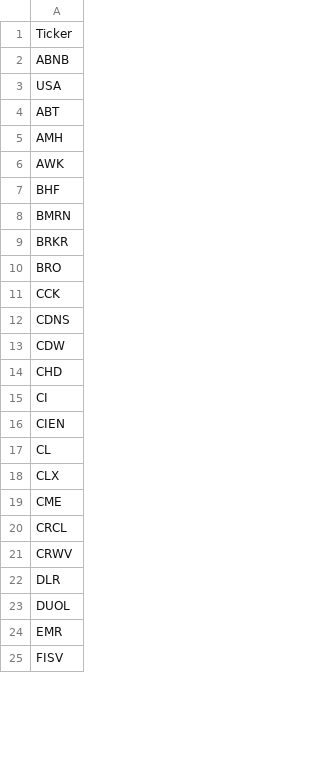
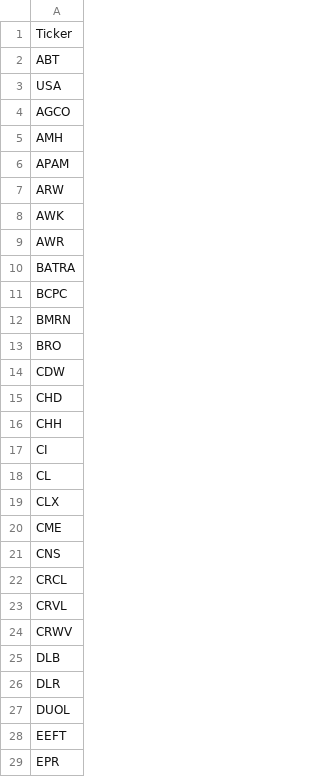
Before and after one commit to mpincus/Swing_Systems, a CSV file: data/watchlists/channel_down_short.csv, drawn as a sheet; only a part is shown; the shorter side is filled out with more unchanged rows; the diff covers the shown part only.

```diff
--- a/data/watchlists/channel_down_short.csv
+++ b/data/watchlists/channel_down_short.csv
@@ -1,17 +1,18 @@
 Ticker
-ABNB
+ABT
 USA
-ABT
+AGCO
 AMH
+APAM
+ARW
 AWK
-BHF
+AWR
+BATRA
+BCPC
 BMRN
-BRKR
 BRO
-CCK
-CDNS
 CDW
 CHD
+CHH
 CI
-CIEN
 CL
@@ -19,6 +20,10 @@ CLX
 CME
+CNS
 CRCL
+CRVL
 CRWV
+DLB
 DLR
 DUOL
-EMR
+EEFT
+EPR
```
Also changed, not shown: 18 added rows, 8 removed rows and 4 edited cells elsewhere in this file, data/watchlists/bear_flag_short.csv, data/watchlists/bull_flag_long.csv, 23 other files.
